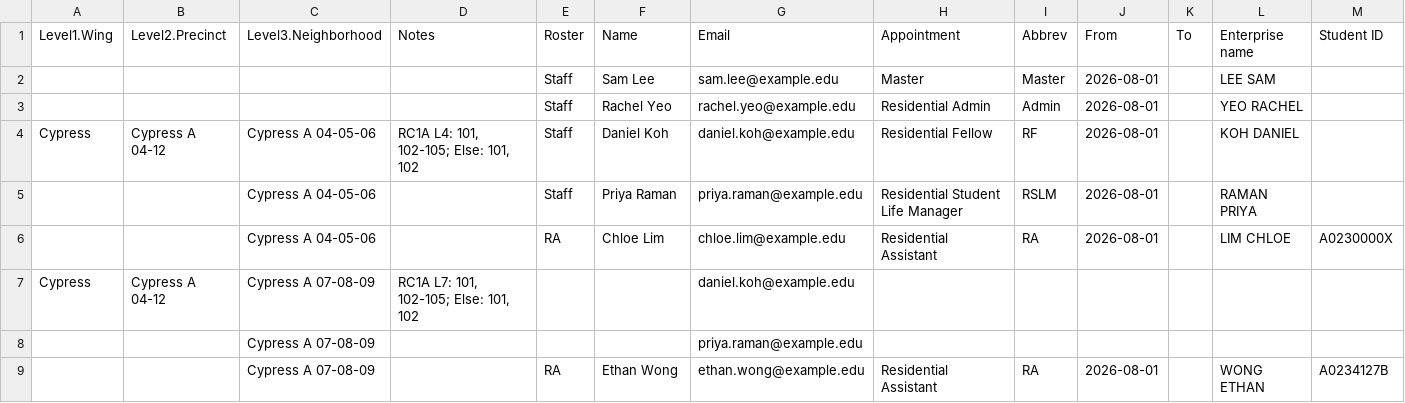
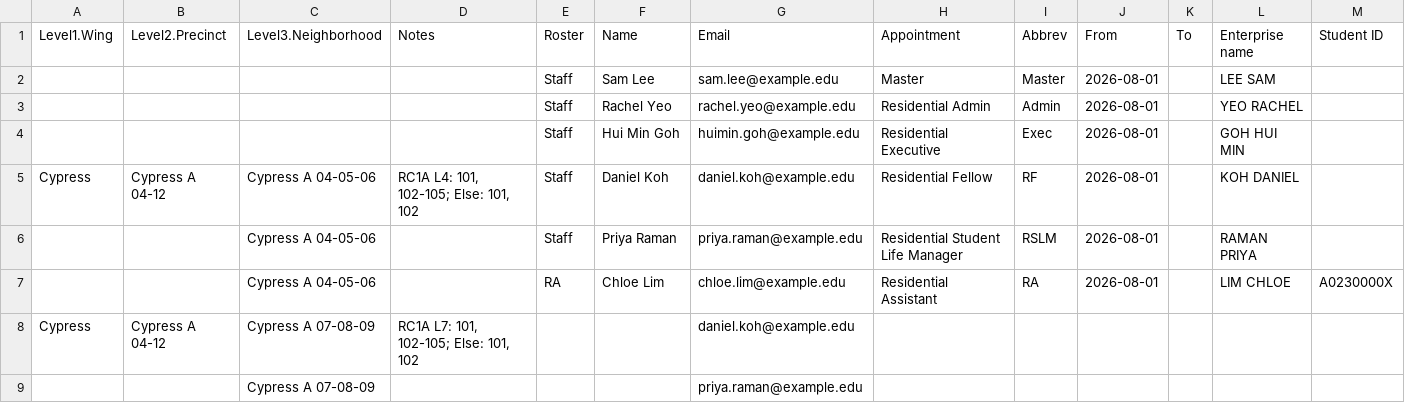
Before and after one commit to philoyhc/review-robin-web, a CSV file: residentialapps/docs/sample_data/quick_setup.csv, drawn as a sheet; only a part is shown; the shorter side is filled out with more unchanged rows.

```diff
--- a/residentialapps/docs/sample_data/quick_setup.csv
+++ b/residentialapps/docs/sample_data/quick_setup.csv
@@ -3,2 +3,3 @@ Level1.Wing,Level2.Precinct,Level3.Neighborhood,Notes,Roster,Name,Email,Appointm
 ,,,,Staff,Rachel Yeo,rachel.yeo@example.edu,Residential Admin,Admin,2026-08-01,,YEO RACHEL,
+,,,,Staff,Hui Min Goh,huimin.goh@example.edu,Residential Executive,Exec,2026-08-01,,GOH HUI MIN,
 Cypress,Cypress A 04-12,Cypress A 04-05-06,"RC1A L4: 101, 102-105; Else: 101, 102",Staff,Daniel Koh,daniel.koh@example.edu,Residential Fellow,RF,2026-08-01,,KOH DANIEL,
```
Also changed, not shown: residentialapps/docs/sample_data/staff_roster.csv, 17 other files.
